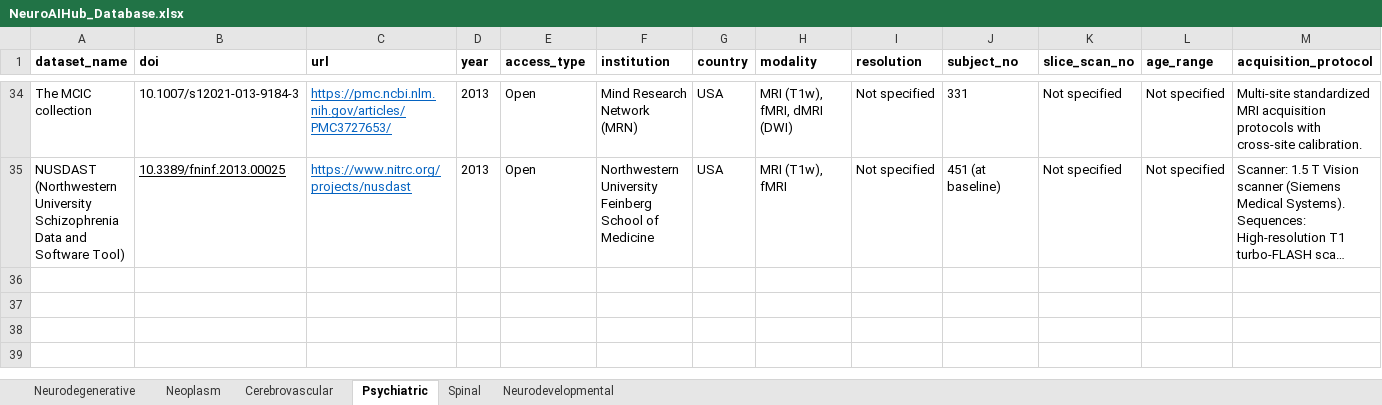
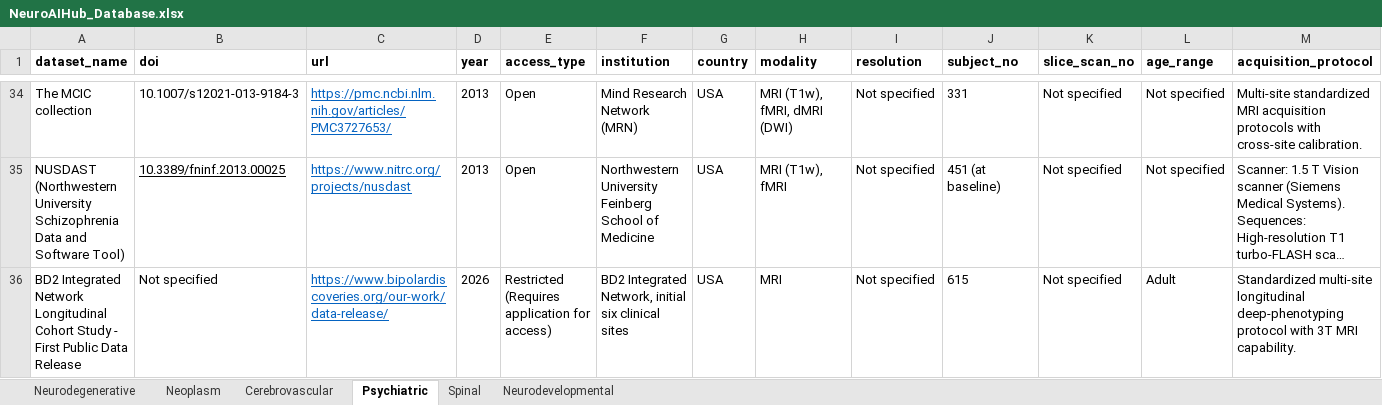
Before and after one commit to benyamin-gheiji/NeuroAIHub, an Excel workbook: package/neuroaihub/NeuroAIHub_Database.xlsx, sheet Psychiatric, drawn as a sheet; only a part is shown, gaps mark what is left out; long unchanged cells end in …; values as stored, in another font and other column widths than the file's, no borders; rows hold the shown columns only; the diff names each change by its address in the sheet, - before the commit and + after, or states it on an @@ line.

```diff
--- a/package/neuroaihub/NeuroAIHub_Database.xlsx (sheet Psychiatric)
+++ b/package/neuroaihub/NeuroAIHub_Database.xlsx (sheet Psychiatric)
+row 36: BD2 Integrated Network Longitudinal Cohort Study - First Public Data Release | Not specified | https://www.bipolardiscoveries.org/our-work/data-release/ | 2026 | Restricted (Requires application for access) | BD2 Integrated Network, initial six clinical sites | USA | MRI | Not specified | 615 | Not specified | Adult | Standardized multi-site longitudinal deep-phenotyping protocol with 3T MRI capability.
```
Also changed, not shown: sheet Neoplasm, sheet Spinal, sheet Neurodegenerative, sheet Cerebrovascular, sheet Neurodevelopmental, web_app/assets/NeuroAIHub_Database.xlsx.
